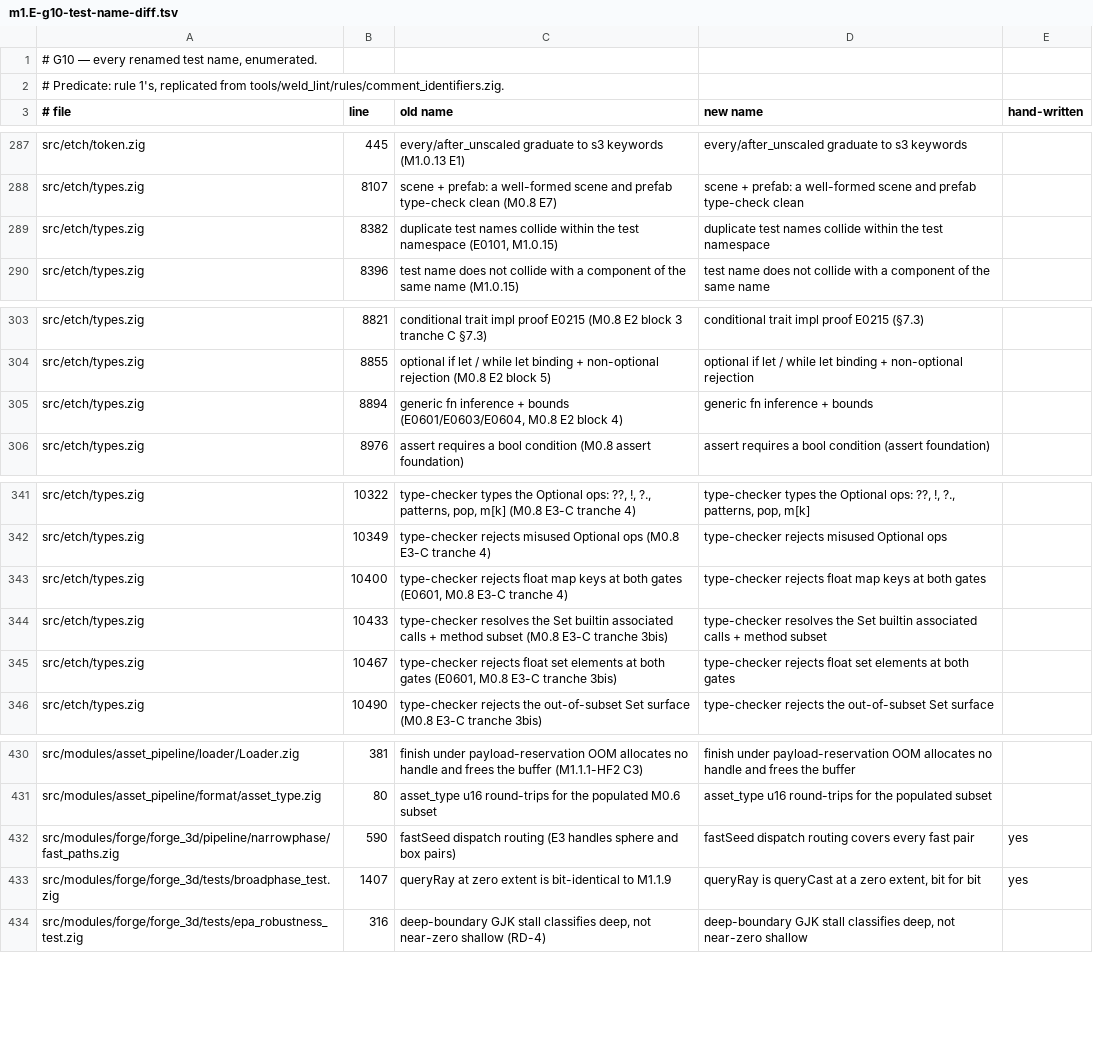
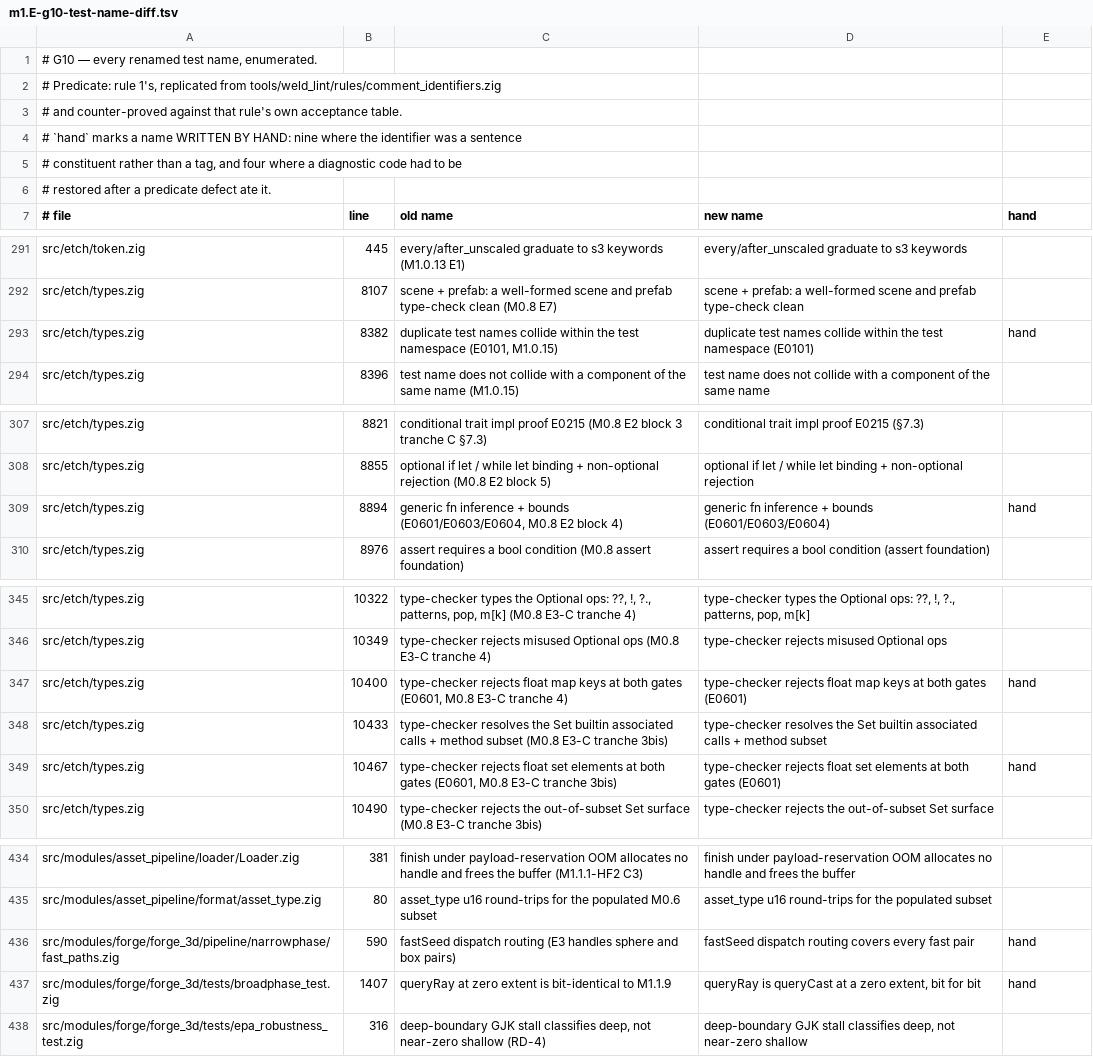
Before and after one commit to weldengine/weld, a TSV file: briefs/artifacts/m1.E-g10-test-name-diff.tsv, drawn as a sheet; only a part is shown, gaps mark what is left out; the diff covers the shown part only.

```diff
--- a/briefs/artifacts/m1.E-g10-test-name-diff.tsv
+++ b/briefs/artifacts/m1.E-g10-test-name-diff.tsv
@@ -1,3 +1,7 @@
 # G10 — every renamed test name, enumerated.
-# Predicate: rule 1's, replicated from tools/weld_lint/rules/comment_identifiers.zig.
-# file	line	old name	new name	hand-written
+# Predicate: rule 1's, replicated from tools/weld_lint/rules/comment_identifiers.zig
+# and counter-proved against that rule's own acceptance table.
+# `hand` marks a name WRITTEN BY HAND: nine where the identifier was a sentence
+# constituent rather than a tag, and four where a diagnostic code had to be
+# restored after a predicate defect ate it.
+# file	line	old name	new name	hand
@@ -288,3 +292,3 @@ src/etch/token.zig	445	every/after_unscaled graduate to s3 keywords (M1.0.13 E1)
 src/etch/types.zig	8107	scene + prefab: a well-formed scene and prefab type-check clean (M0.8 E7)	scene + prefab: a well-formed scene and prefab type-check clean	
-src/etch/types.zig	8382	duplicate test names collide within the test namespace (E0101, M1.0.15)	duplicate test names collide within the test namespace	
+src/etch/types.zig	8382	duplicate test names collide within the test namespace (E0101, M1.0.15)	duplicate test names collide within the test namespace (E0101)	hand
 src/etch/types.zig	8396	test name does not collide with a component of the same name (M1.0.15)	test name does not collide with a component of the same name	
@@ -304,3 +308,3 @@ src/etch/types.zig	8821	conditional trait impl proof E0215 (M0.8 E2 block 3 tran
 src/etch/types.zig	8855	optional if let / while let binding + non-optional rejection (M0.8 E2 block 5)	optional if let / while let binding + non-optional rejection	
-src/etch/types.zig	8894	generic fn inference + bounds (E0601/E0603/E0604, M0.8 E2 block 4)	generic fn inference + bounds	
+src/etch/types.zig	8894	generic fn inference + bounds (E0601/E0603/E0604, M0.8 E2 block 4)	generic fn inference + bounds (E0601/E0603/E0604)	hand
 src/etch/types.zig	8976	assert requires a bool condition (M0.8 assert foundation)	assert requires a bool condition (assert foundation)	
@@ -342,5 +346,5 @@ src/etch/types.zig	10322	type-checker types the Optional ops: ??, !, ?., pattern
 src/etch/types.zig	10349	type-checker rejects misused Optional ops (M0.8 E3-C tranche 4)	type-checker rejects misused Optional ops	
-src/etch/types.zig	10400	type-checker rejects float map keys at both gates (E0601, M0.8 E3-C tranche 4)	type-checker rejects float map keys at both gates	
+src/etch/types.zig	10400	type-checker rejects float map keys at both gates (E0601, M0.8 E3-C tranche 4)	type-checker rejects float map keys at both gates (E0601)	hand
 src/etch/types.zig	10433	type-checker resolves the Set builtin associated calls + method subset (M0.8 E3-C tranche 3bis)	type-checker resolves the Set builtin associated calls + method subset	
-src/etch/types.zig	10467	type-checker rejects float set elements at both gates (E0601, M0.8 E3-C tranche 3bis)	type-checker rejects float set elements at both gates	
+src/etch/types.zig	10467	type-checker rejects float set elements at both gates (E0601, M0.8 E3-C tranche 3bis)	type-checker rejects float set elements at both gates (E0601)	hand
 src/etch/types.zig	10490	type-checker rejects the out-of-subset Set surface (M0.8 E3-C tranche 3bis)	type-checker rejects the out-of-subset Set surface	
@@ -431,4 +435,4 @@ src/modules/asset_pipeline/loader/Loader.zig	381	finish under payload-reservatio
 src/modules/asset_pipeline/format/asset_type.zig	80	asset_type u16 round-trips for the populated M0.6 subset	asset_type u16 round-trips for the populated subset	
-src/modules/forge/forge_3d/pipeline/narrowphase/fast_paths.zig	590	fastSeed dispatch routing (E3 handles sphere and box pairs)	fastSeed dispatch routing covers every fast pair	yes
-src/modules/forge/forge_3d/tests/broadphase_test.zig	1407	queryRay at zero extent is bit-identical to M1.1.9	queryRay is queryCast at a zero extent, bit for bit	yes
+src/modules/forge/forge_3d/pipeline/narrowphase/fast_paths.zig	590	fastSeed dispatch routing (E3 handles sphere and box pairs)	fastSeed dispatch routing covers every fast pair	hand
+src/modules/forge/forge_3d/tests/broadphase_test.zig	1407	queryRay at zero extent is bit-identical to M1.1.9	queryRay is queryCast at a zero extent, bit for bit	hand
 src/modules/forge/forge_3d/tests/epa_robustness_test.zig	316	deep-boundary GJK stall classifies deep, not near-zero shallow (RD-4)	deep-boundary GJK stall classifies deep, not near-zero shallow	
```
Also changed, not shown: 7 edited cells elsewhere in this file, 2 other files.
